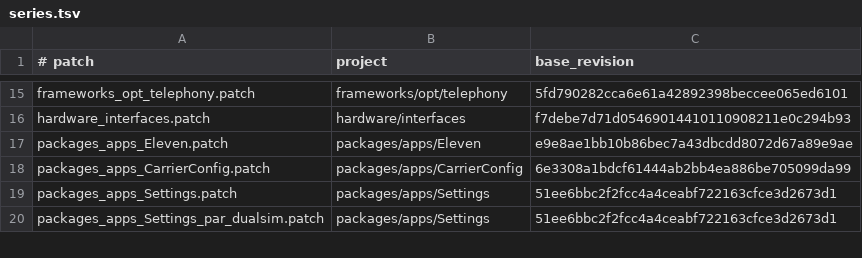
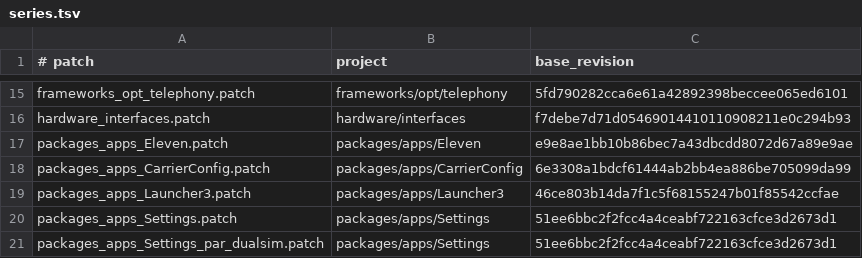
Before and after one commit to yukino1111/android_gsi_alphadroid_par, a TSV file: patches/series.tsv, drawn as a sheet; only a part is shown, gaps mark what is left out.

```diff
--- a/patches/series.tsv
+++ b/patches/series.tsv
@@ -18,2 +18,3 @@ packages_apps_Eleven.patch	packages/apps/Eleven	e9e8ae1bb10b86bec7a43dbcdd8072d6
 packages_apps_CarrierConfig.patch	packages/apps/CarrierConfig	6e3308a1bdcf61444ab2bb4ea886be705099da99
+packages_apps_Launcher3.patch	packages/apps/Launcher3	46ce803b14da7f1c5f68155247b01f85542ccfae
 packages_apps_Settings.patch	packages/apps/Settings	51ee6bbc2f2fcc4a4ceabf722163cfce3d2673d1
```
Also changed, not shown: 8 other files.
